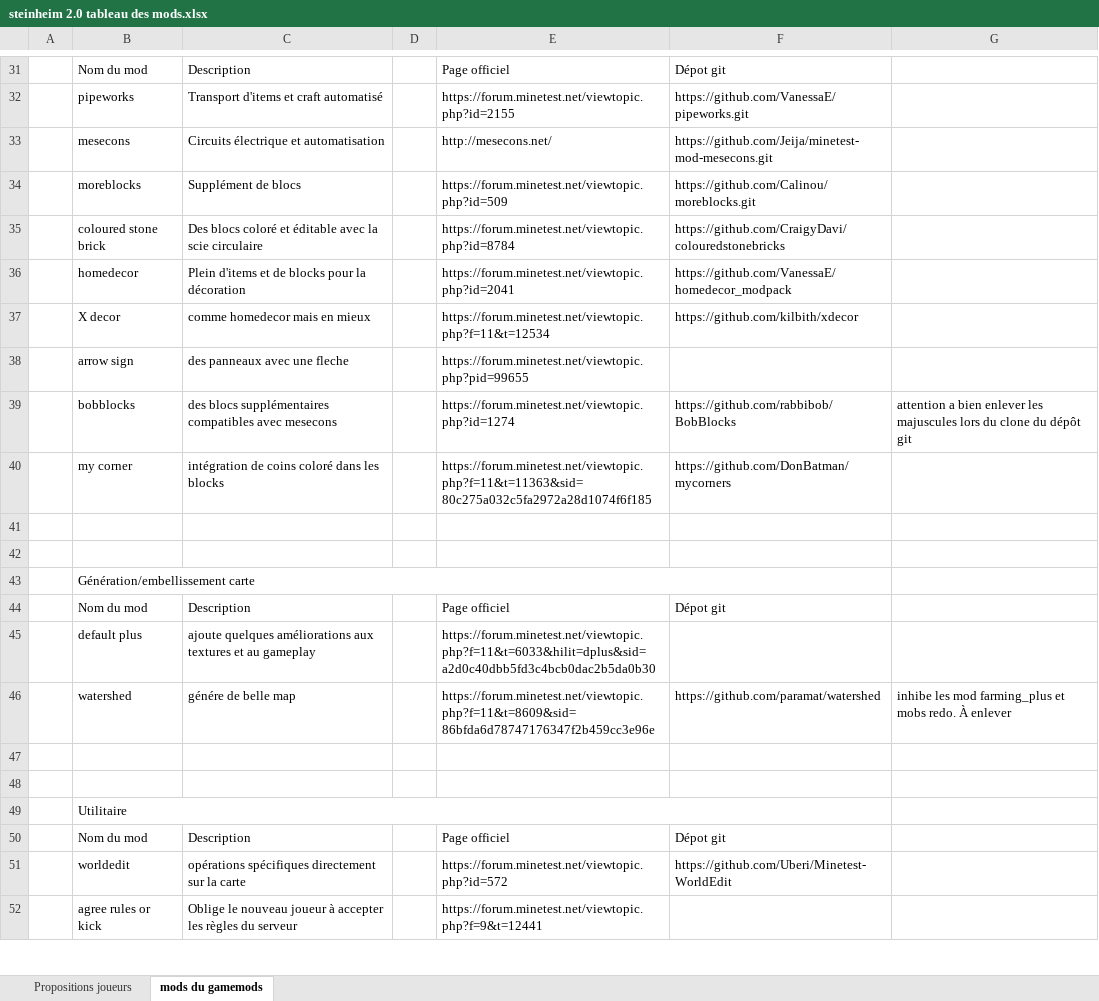
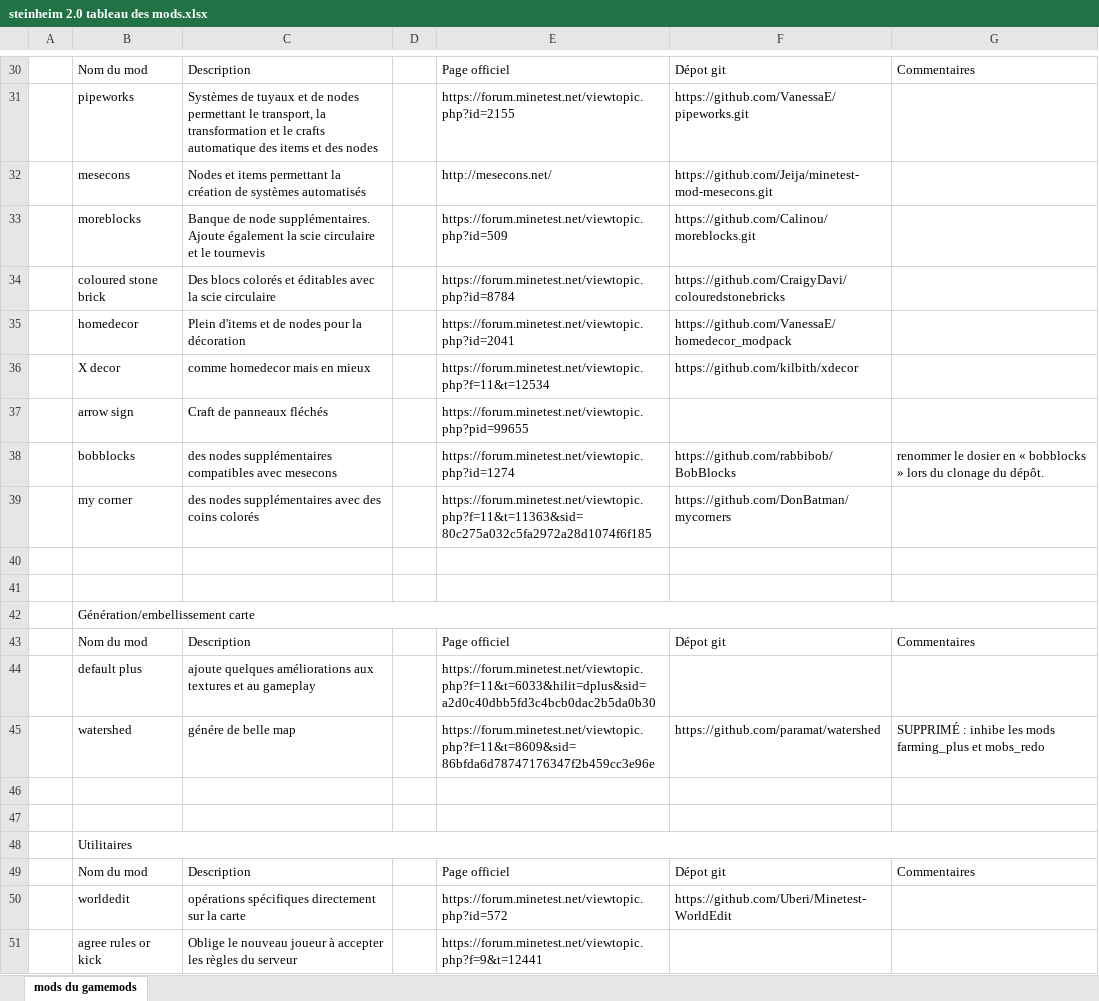
Before and after one commit to turbogus/steinheim2.0, an Excel workbook: steinheim 2.0 tableau des mods.xlsx, sheet mods du gamemods, drawn as a sheet; only a part is shown, gaps mark what is left out; values as stored, in another font and other column widths than the file's, no cell formats; removed rows and columns are numbered as before the commit, all else as after; the diff covers the shown part only; the diff names each change by its address in the sheet, - before the commit and + after, or states it on an @@ line.

```diff
--- a/steinheim 2.0 tableau des mods.xlsx (sheet mods du gamemods)
+++ b/steinheim 2.0 tableau des mods.xlsx (sheet mods du gamemods)
-sheet tab: Propositions joueurs
-G30: (empty)
+G30: Commentaires
-C31: Transport d'items et craft automatisé
+C31: Systèmes de tuyaux et de nodes permettant le transport, la transformation et le crafts automatique des items et des nodes
-C32: Circuits électrique et automatisation
+C32: Nodes et items permettant la création de systèmes automatisés
-C33: Supplément de blocs
+C33: Banque de node supplémentaires. Ajoute également la scie circulaire et le tournevis
-C34: Des blocs coloré et éditable avec la…
+C34: Des blocs colorés et éditables avec la…
-C35: Plein d'items et de blocks pour la décoration
+C35: Plein d'items et de nodes pour la décoration
-C37: des panneaux avec une fleche
+C37: Craft de panneaux fléchés
-C38: des blocs supplémentaires compatibles…
+C38: des nodes supplémentaires compatibles…
-G38: attention a bien enlever les majuscules lors du clone du dépôt git
+G38: renommer le dosier en « bobblocks » lors du clonage du dépôt.
-C39: intégration de coins coloré dans les blocks
+C39: des nodes supplémentaires avec des coins colorés
-B43:F43 merged
+B42:G42 merged
-G43: (empty)
+G43: Commentaires
-G45: inhibe les mod farming_plus et mobs redo. À enlever
+G45: SUPPRIMÉ : inhibe les mods farming_plus et mobs_redo
-B48: Utilitaire
+B48: Utilitaires
-B49:F49 merged
+B48:G48 merged
-G49: (empty)
+G49: Commentaires
```
Also changed, not shown: 6 removed rows, 21 edited cells and merged cells elsewhere in this sheet, cell formats, 1 other file.
